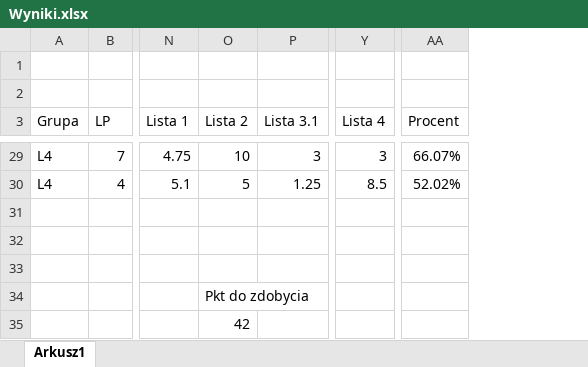
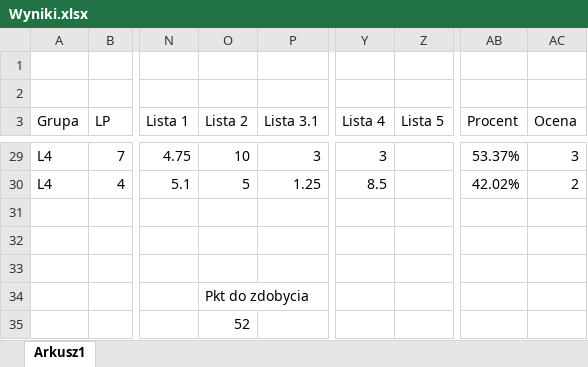
Before and after one commit to mpenarprz/BazyDanychI4, an Excel workbook: Laboratorium/Wyniki.xlsx, sheet Arkusz1, drawn as a sheet; only a part is shown, gaps mark what is left out; values as stored, in another font and other column widths than the file's, no borders; table styles not drawn; addresses are those after the commit; the diff covers the shown part only; the diff names each change by its address in the sheet, - before the commit and + after, or states it on an @@ line.

```diff
--- a/Laboratorium/Wyniki.xlsx (sheet Arkusz1)
+++ b/Laboratorium/Wyniki.xlsx (sheet Arkusz1)
+column Z (Lista 5), empty
+column AC (Ocena), rows 29-30: 3 | 2
-AB29 (Procent): 66.07%
+AB29 (Procent): 53.37%
-AB30 (Procent): 52.02%
+AB30 (Procent): 42.02%
-O35 (Lista 2): 42
+O35 (Lista 2): 52
```
Also changed, not shown: 30 edited cells elsewhere in this sheet, formulas that keep their value.
